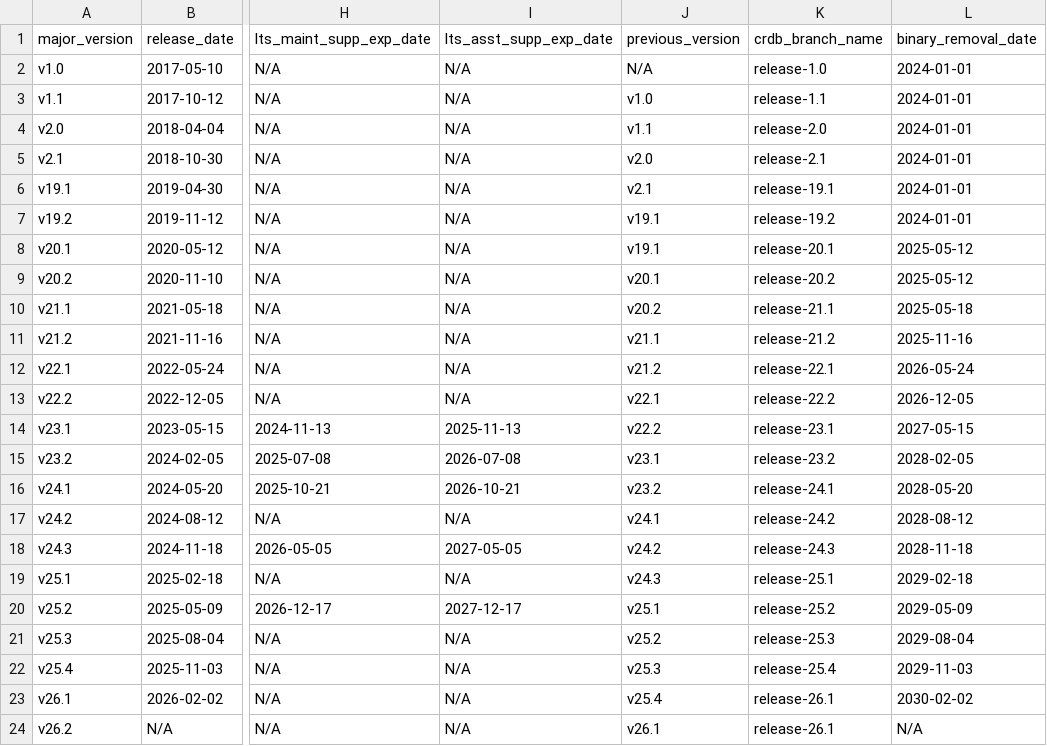
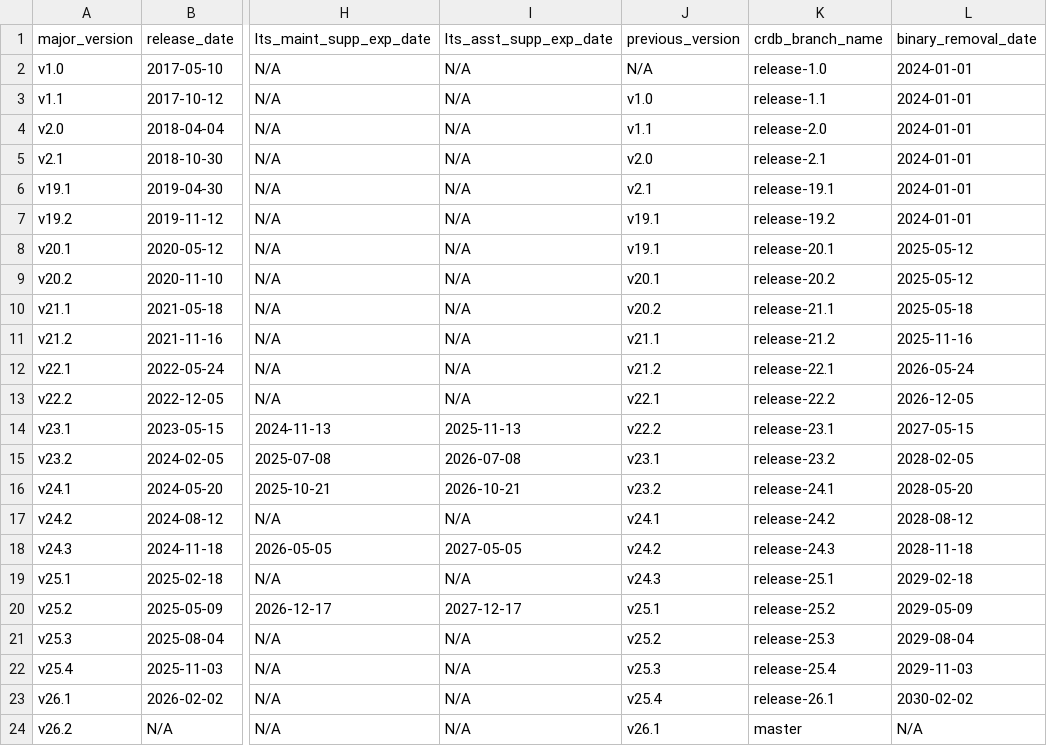
Before and after one commit to cockroachdb/docs, a CSV file: src/current/_data/versions.csv, drawn as a sheet; only a part is shown, gaps mark what is left out; the diff names each change by its address in the sheet, - before the commit and + after, or states it on an @@ line.

Commit message:
Update release notes for v26.2-v26.2.0-alpha.2

```diff
--- a/src/current/_data/versions.csv
+++ b/src/current/_data/versions.csv
-K24 (crdb_branch_name): release-26.1
+K24 (crdb_branch_name): master
```
